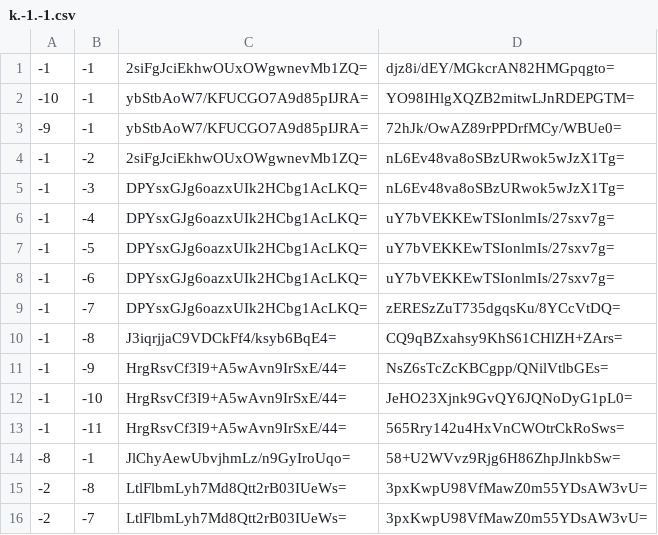
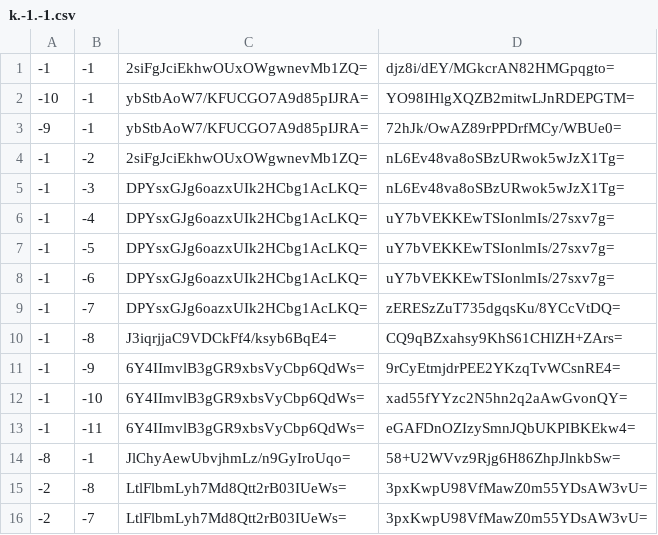
Before and after one commit to Brehtyn/brentyns.com-pipeline, a CSV file: unmined/tiles/zoom.-2/metadata/k.-1.-1.csv, drawn as a sheet.

```diff
--- a/unmined/tiles/zoom.-2/metadata/k.-1.-1.csv
+++ b/unmined/tiles/zoom.-2/metadata/k.-1.-1.csv
@@ -10,5 +10,5 @@
 -1,-8,J3iqrjjaC9VDCkFf4/ksyb6BqE4=,CQ9qBZxahsy9KhS61CHlZH+ZArs=
--1,-9,HrgRsvCf3I9+A5wAvn9IrSxE/44=,NsZ6sTcZcKBCgpp/QNilVtlbGEs=
--1,-10,HrgRsvCf3I9+A5wAvn9IrSxE/44=,JeHO23Xjnk9GvQY6JQNoDyG1pL0=
--1,-11,HrgRsvCf3I9+A5wAvn9IrSxE/44=,565Rry142u4HxVnCWOtrCkRoSws=
+-1,-9,6Y4IImvlB3gGR9xbsVyCbp6QdWs=,9rCyEtmjdrPEE2YKzqTvWCsnRE4=
+-1,-10,6Y4IImvlB3gGR9xbsVyCbp6QdWs=,xad55fYYzc2N5hn2q2aAwGvonQY=
+-1,-11,6Y4IImvlB3gGR9xbsVyCbp6QdWs=,eGAFDnOZIzySmnJQbUKPIBKEkw4=
 -8,-1,JlChyAewUbvjhmLz/n9GyIroUqo=,58+U2WVvz9Rjg6H86ZhpJlnkbSw=
```
Also changed, not shown: unmined/tiles/zoom.-1/metadata/k.-1.-1.csv, unmined/tiles/zoom.-1/metadata/k.0.-1.csv, 11 other files.
